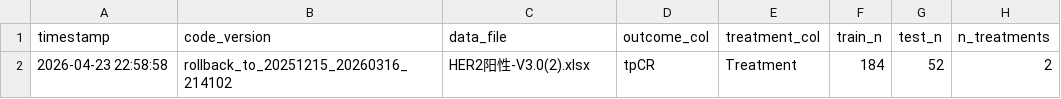
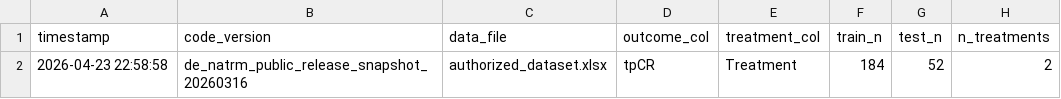
Before and after one commit to HorwardLee/De-NATRM, a CSV file: export/model_package/artifacts/experiment_results_summary.csv, drawn as a sheet; only a part is shown; the diff names each change by its address in the sheet, - before the commit and + after, or states it on an @@ line.

Commit message:
Sanitize package summary metadata for public release

```diff
--- a/export/model_package/artifacts/experiment_results_summary.csv
+++ b/export/model_package/artifacts/experiment_results_summary.csv
-B2 (code_version): rollback_to_20251215_20260316_214102
+B2 (code_version): de_natrm_public_release_snapshot_20260316
-C2 (data_file): HER2阳性-V3.0(2).xlsx
+C2 (data_file): authorized_dataset.xlsx
```
Also changed, not shown: 3 other files.
